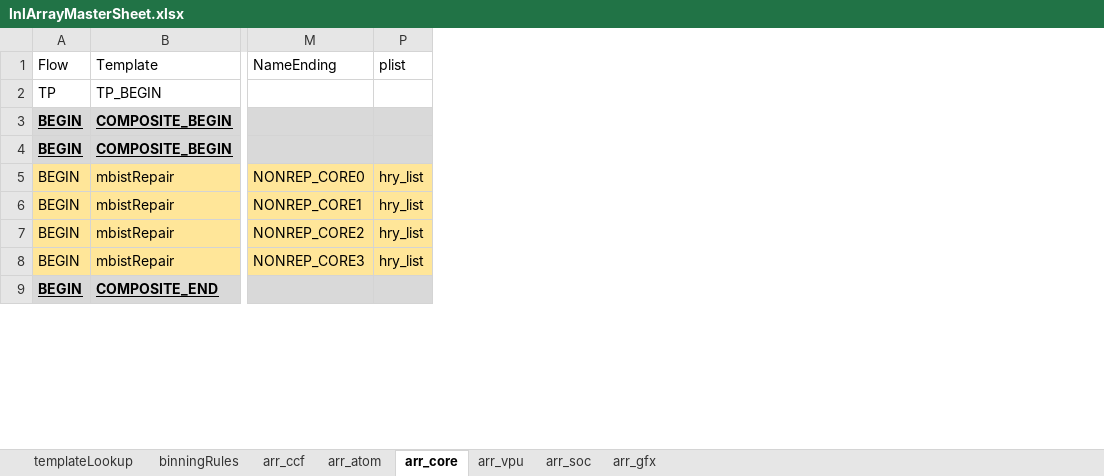
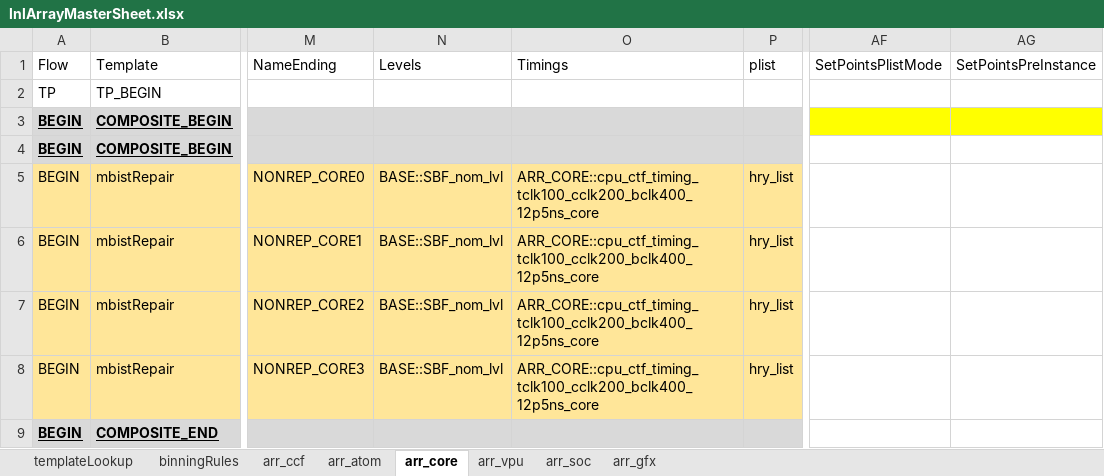
Before and after one commit to eoghanocIntel/lighterFluid, an Excel workbook: lighterFluid/inputs/lnlArrayMasterSheet.xlsx, sheet arr_core, drawn as a sheet; only a part is shown, gaps mark what is left out; values as stored, in another font and other column widths than the file's, no borders; conditional formats not drawn; the diff names each change by its address in the sheet, - before the commit and + after, or states it on an @@ line.

Commit message:
Making timings updates, IFPM calls

```diff
--- a/lighterFluid/inputs/lnlArrayMasterSheet.xlsx (sheet arr_core)
+++ b/lighterFluid/inputs/lnlArrayMasterSheet.xlsx (sheet arr_core)
@@ column N (Levels) unhidden, rows 5-8: all BASE::SBF_nom_lvl @@
@@ column O (Timings) unhidden, rows 5-8: all ARR_CORE::cpu_ctf_timing_tclk100_cclk200_bclk400_12p5ns_core @@
+column AF (SetPointsPlistMode), empty
+column AG (SetPointsPreInstance), empty
```
Also changed, not shown: sheet arr_ccf, sheet arr_gfx, sheet arr_soc, formulas that keep their value, hidden cells.
